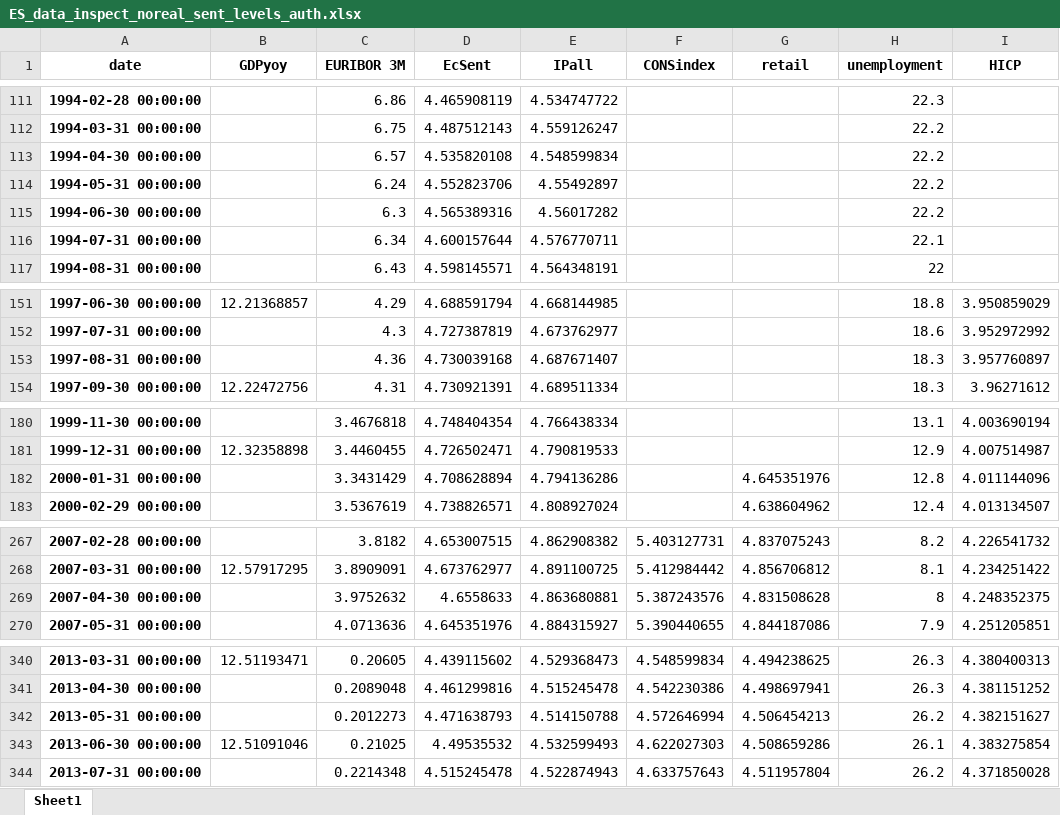
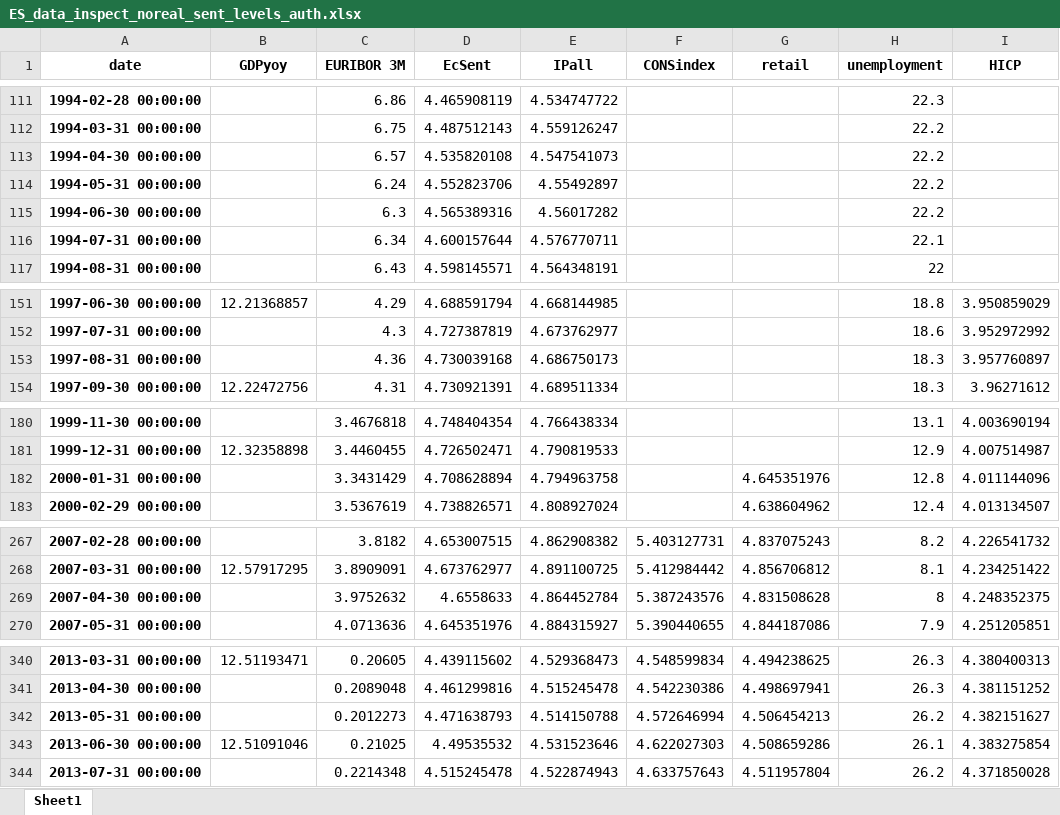
Before and after one commit to l-longo/live-forecast-dashboard, an Excel workbook: data/nowcast/ES_data_inspect_noreal_sent_levels_auth.xlsx, sheet Sheet1, drawn as a sheet; only a part is shown, gaps mark what is left out; values as stored, in another font and other column widths than the file's, no borders; the diff covers the shown part only; the diff names each change by its address in the sheet, - before the commit and + after, or states it on an @@ line.

```diff
--- a/data/nowcast/ES_data_inspect_noreal_sent_levels_auth.xlsx (sheet Sheet1)
+++ b/data/nowcast/ES_data_inspect_noreal_sent_levels_auth.xlsx (sheet Sheet1)
-E113 (IPall): 4.548599834
+E113 (IPall): 4.547541073
-E153 (IPall): 4.687671407
+E153 (IPall): 4.686750173
-E182 (IPall): 4.794136286
+E182 (IPall): 4.794963758
-E269 (IPall): 4.863680881
+E269 (IPall): 4.864452784
-E343 (IPall): 4.532599493
+E343 (IPall): 4.531523646
```
Also changed, not shown: 16 edited cells elsewhere in this sheet, data/nowcast/DE_data_inspect_noreal_sent_levels_auth.xlsx, data/nowcast/EA_data_inspect_noreal_sent_levels_auth.xlsx, 8 other files.
